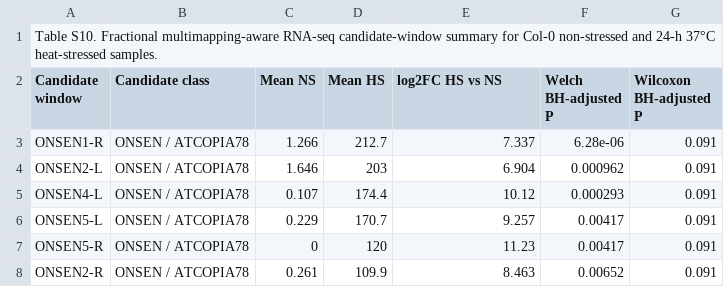
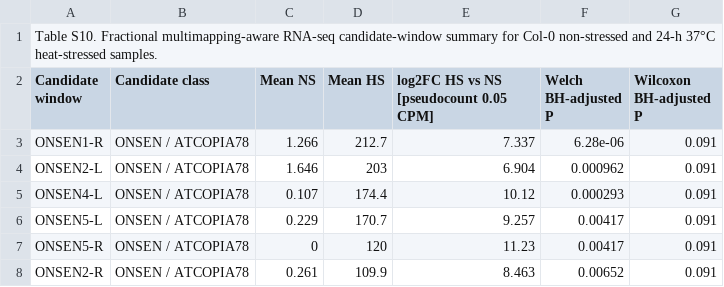
Before and after one commit to BaibhavBarbaruah/ONSEN-HSE, a TSV file: supplementary_table_source/Table_S10__S10B_window_signal.tsv, drawn as a sheet; only a part is shown.

Commit message:
Document Table S10 window-level log2FC pseudocount

```diff
--- a/supplementary_table_source/Table_S10__S10B_window_signal.tsv
+++ b/supplementary_table_source/Table_S10__S10B_window_signal.tsv
@@ -1,3 +1,3 @@
 Table S10. Fractional multimapping-aware RNA-seq candidate-window summary for Col-0 non-stressed and 24-h 37°C heat-stressed samples.						
-Candidate window	Candidate class	Mean NS	Mean HS	log2FC HS vs NS	Welch BH-adjusted P	Wilcoxon BH-adjusted P
+Candidate window	Candidate class	Mean NS	Mean HS	log2FC HS vs NS [pseudocount 0.05 CPM]	Welch BH-adjusted P	Wilcoxon BH-adjusted P
 ONSEN1-R	ONSEN / ATCOPIA78	1.266	212.7	7.337	6.28e-06	0.091
```
